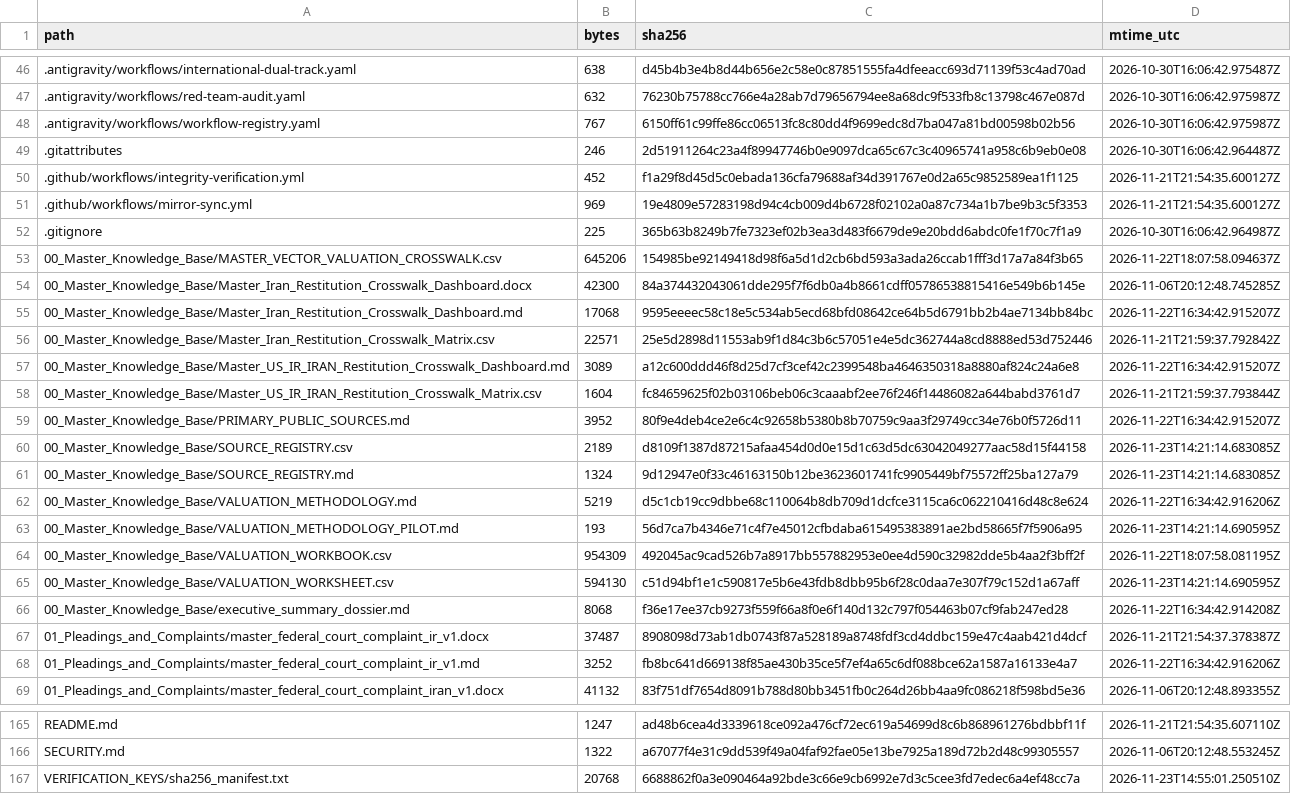
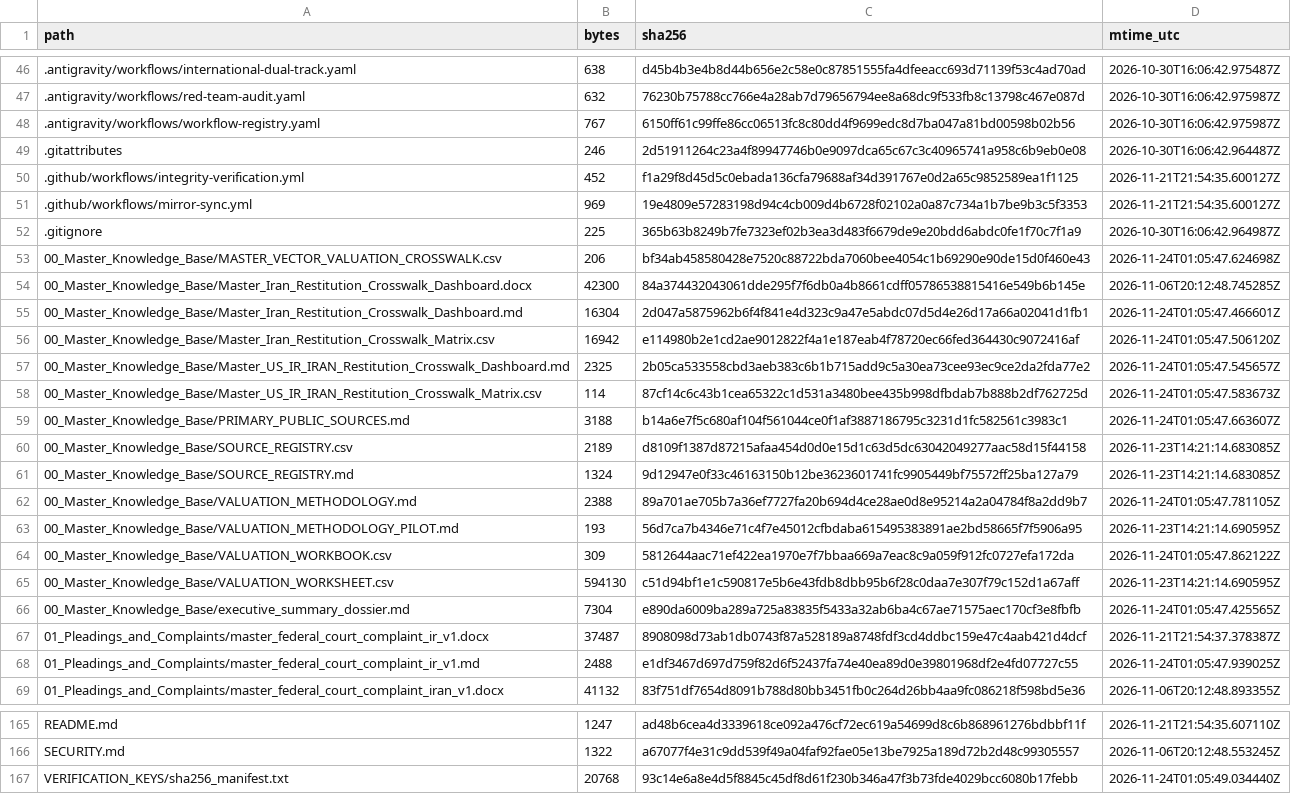
Before and after one commit to GlobalRestitutionAlliance/asia-us-ir-iran-master-litigation, a CSV file: 99_Archives_and_Manifests/MANIFEST_SHA256.csv, drawn as a sheet; only a part is shown, gaps mark what is left out; the diff covers the shown part only.

```diff
--- a/99_Archives_and_Manifests/MANIFEST_SHA256.csv
+++ b/99_Archives_and_Manifests/MANIFEST_SHA256.csv
@@ -52,18 +52,18 @@ path,bytes,sha256,mtime_utc
 .gitignore,225,365b63b8249b7fe7323ef02b3ea3d483f6679de9e20bdd6abdc0fe1f70c7f1a9,2026-10-30T16:06:42.964987Z
-00_Master_Knowledge_Base/MASTER_VECTOR_VALUATION_CROSSWALK.csv,645206,154985be92149418d98f6a5d1d2cb6bd593a3ada26ccab1fff3d17a7a84f3b65,2026-11-22T18:07:58.094637Z
+00_Master_Knowledge_Base/MASTER_VECTOR_VALUATION_CROSSWALK.csv,206,bf34ab458580428e7520c88722bda7060bee4054c1b69290e90de15d0f460e43,2026-11-24T01:05:47.624698Z
 00_Master_Knowledge_Base/Master_Iran_Restitution_Crosswalk_Dashboard.docx,42300,84a374432043061dde295f7f6db0a4b8661cdff05786538815416e549b6b145e,2026-11-06T20:12:48.745285Z
-00_Master_Knowledge_Base/Master_Iran_Restitution_Crosswalk_Dashboard.md,17068,9595eeeec58c18e5c534ab5ecd68bfd08642ce64b5d6791bb2b4ae7134bb84bc,2026-11-22T16:34:42.915207Z
-00_Master_Knowledge_Base/Master_Iran_Restitution_Crosswalk_Matrix.csv,22571,25e5d2898d11553ab9f1d84c3b6c57051e4e5dc362744a8cd8888ed53d752446,2026-11-21T21:59:37.792842Z
-00_Master_Knowledge_Base/Master_US_IR_IRAN_Restitution_Crosswalk_Dashboard.md,3089,a12c600ddd46f8d25d7cf3cef42c2399548ba4646350318a8880af824c24a6e8,2026-11-22T16:34:42.915207Z
-00_Master_Knowledge_Base/Master_US_IR_IRAN_Restitution_Crosswalk_Matrix.csv,1604,fc84659625f02b03106beb06c3caaabf2ee76f246f14486082a644babd3761d7,2026-11-21T21:59:37.793844Z
-00_Master_Knowledge_Base/PRIMARY_PUBLIC_SOURCES.md,3952,80f9e4deb4ce2e6c4c92658b5380b8b70759c9aa3f29749cc34e76b0f5726d11,2026-11-22T16:34:42.915207Z
+00_Master_Knowledge_Base/Master_Iran_Restitution_Crosswalk_Dashboard.md,16304,2d047a5875962b6f4f841e4d323c9a47e5abdc07d5d4e26d17a66a02041d1fb1,2026-11-24T01:05:47.466601Z
+00_Master_Knowledge_Base/Master_Iran_Restitution_Crosswalk_Matrix.csv,16942,e114980b2e1cd2ae9012822f4a1e187eab4f78720ec66fed364430c9072416af,2026-11-24T01:05:47.506120Z
+00_Master_Knowledge_Base/Master_US_IR_IRAN_Restitution_Crosswalk_Dashboard.md,2325,2b05ca533558cbd3aeb383c6b1b715add9c5a30ea73cee93ec9ce2da2fda77e2,2026-11-24T01:05:47.545657Z
+00_Master_Knowledge_Base/Master_US_IR_IRAN_Restitution_Crosswalk_Matrix.csv,114,87cf14c6c43b1cea65322c1d531a3480bee435b998dfbdab7b888b2df762725d,2026-11-24T01:05:47.583673Z
+00_Master_Knowledge_Base/PRIMARY_PUBLIC_SOURCES.md,3188,b14a6e7f5c680af104f561044ce0f1af3887186795c3231d1fc582561c3983c1,2026-11-24T01:05:47.663607Z
 00_Master_Knowledge_Base/SOURCE_REGISTRY.csv,2189,d8109f1387d87215afaa454d0d0e15d1c63d5dc63042049277aac58d15f44158,2026-11-23T14:21:14.683085Z
 00_Master_Knowledge_Base/SOURCE_REGISTRY.md,1324,9d12947e0f33c46163150b12be3623601741fc9905449bf75572ff25ba127a79,2026-11-23T14:21:14.683085Z
-00_Master_Knowledge_Base/VALUATION_METHODOLOGY.md,5219,d5c1cb19cc9dbbe68c110064b8db709d1dcfce3115ca6c062210416d48c8e624,2026-11-22T16:34:42.916206Z
+00_Master_Knowledge_Base/VALUATION_METHODOLOGY.md,2388,89a701ae705b7a36ef7727fa20b694d4ce28ae0d8e95214a2a04784f8a2dd9b7,2026-11-24T01:05:47.781105Z
 00_Master_Knowledge_Base/VALUATION_METHODOLOGY_PILOT.md,193,56d7ca7b4346e71c4f7e45012cfbdaba615495383891ae2bd58665f7f5906a95,2026-11-23T14:21:14.690595Z
-00_Master_Knowledge_Base/VALUATION_WORKBOOK.csv,954309,492045ac9cad526b7a8917bb557882953e0ee4d590c32982dde5b4aa2f3bff2f,2026-11-22T18:07:58.081195Z
+00_Master_Knowledge_Base/VALUATION_WORKBOOK.csv,309,5812644aac71ef422ea1970e7f7bbaa669a7eac8c9a059f912fc0727efa172da,2026-11-24T01:05:47.862122Z
 00_Master_Knowledge_Base/VALUATION_WORKSHEET.csv,594130,c51d94bf1e1c590817e5b6e43fdb8dbb95b6f28c0daa7e307f79c152d1a67aff,2026-11-23T14:21:14.690595Z
-00_Master_Knowledge_Base/executive_summary_dossier.md,8068,f36e17ee37cb9273f559f66a8f0e6f140d132c797f054463b07cf9fab247ed28,2026-11-22T16:34:42.914208Z
+00_Master_Knowledge_Base/executive_summary_dossier.md,7304,e890da6009ba289a725a83835f5433a32ab6ba4c67ae71575aec170cf3e8fbfb,2026-11-24T01:05:47.425565Z
 01_Pleadings_and_Complaints/master_federal_court_complaint_ir_v1.docx,37487,8908098d73ab1db0743f87a528189a8748fdf3cd4ddbc159e47c4aab421d4dcf,2026-11-21T21:54:37.378387Z
-01_Pleadings_and_Complaints/master_federal_court_complaint_ir_v1.md,3252,fb8bc641d669138f85ae430b35ce5f7ef4a65c6df088bce62a1587a16133e4a7,2026-11-22T16:34:42.916206Z
+01_Pleadings_and_Complaints/master_federal_court_complaint_ir_v1.md,2488,e1df3467d697d759f82d6f52437fa74e40ea89d0e39801968df2e4fd07727c55,2026-11-24T01:05:47.939025Z
 01_Pleadings_and_Complaints/master_federal_court_complaint_iran_v1.docx,41132,83f751df7654d8091b788d80bb3451fb0c264d26bb4aa9fc086218f598bd5e36,2026-11-06T20:12:48.893355Z
@@ -166,2 +166,2 @@ README.md,1247,ad48b6cea4d3339618ce092a476cf72ec619a54699d8c6b868961276bdbbf11f,
 SECURITY.md,1322,a67077f4e31c9dd539f49a04faf92fae05e13be7925a189d72b2d48c99305557,2026-11-06T20:12:48.553245Z
-VERIFICATION_KEYS/sha256_manifest.txt,20768,6688862f0a3e090464a92bde3c66e9cb6992e7d3c5cee3fd7edec6a4ef48cc7a,2026-11-23T14:55:01.250510Z
+VERIFICATION_KEYS/sha256_manifest.txt,20768,93c14e6a8e4d5f8845c45df8d61f230b346a47f3b73fde4029bcc6080b17febb,2026-11-24T01:05:49.034440Z
```
Also changed, not shown: 43 edited cells elsewhere in this file, 00_Master_Knowledge_Base/Master_Iran_Restitution_Crosswalk_Matrix.csv, 03_Evidentiary_Exhibits/Immutable_Ledger/HARVEST_INTAKE_LOG.csv, 23 other files.
